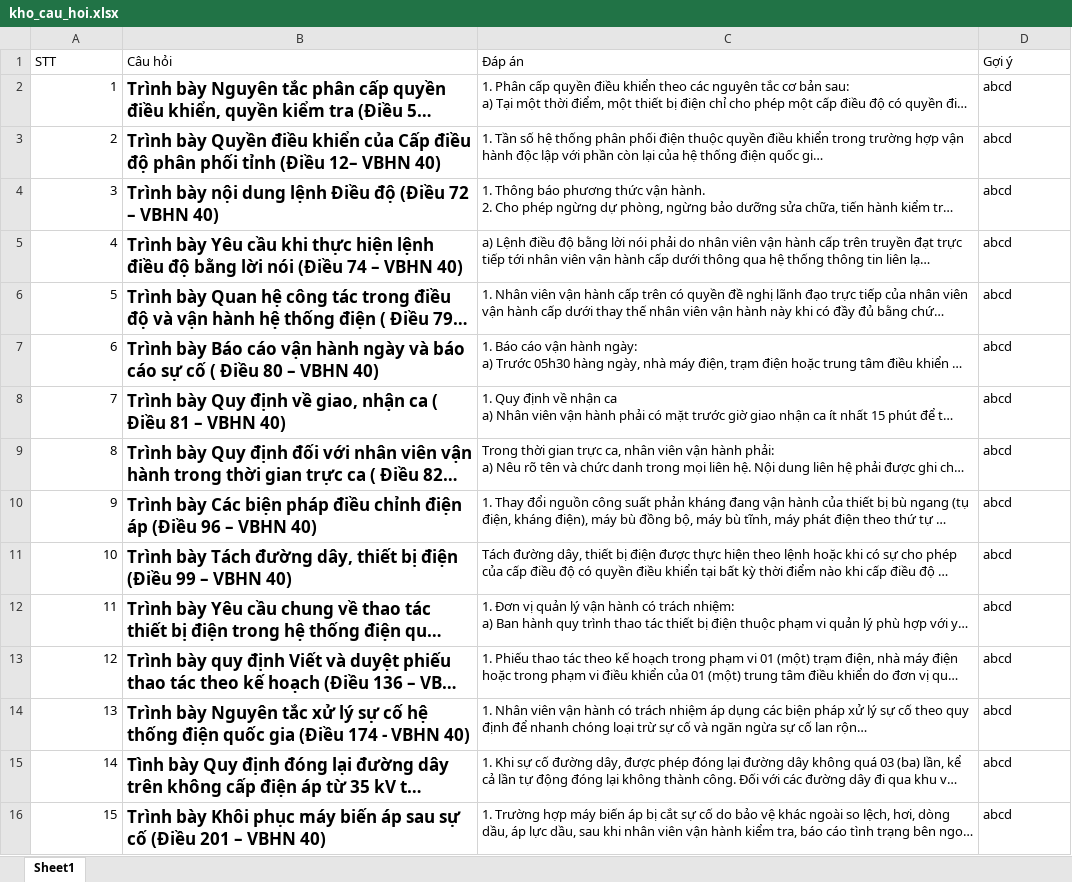
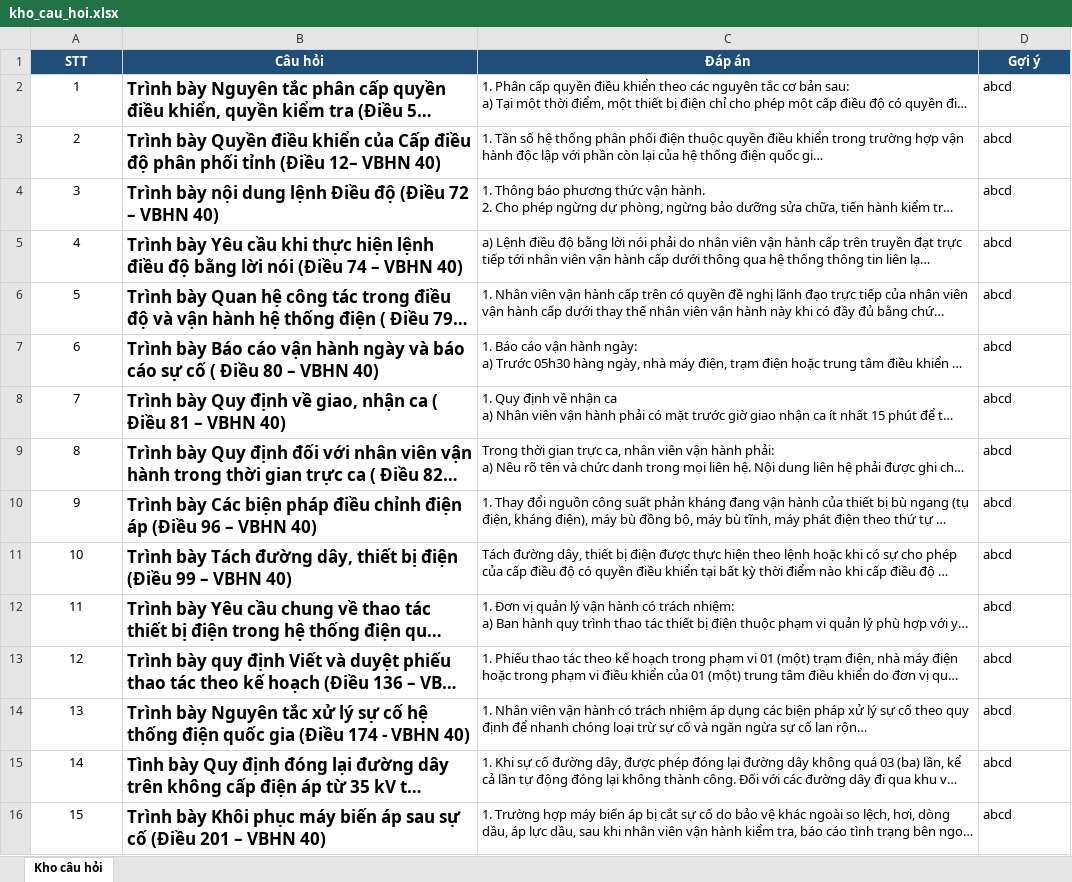
Before and after one commit to ngovietson1995/streamlit-001, an Excel workbook: kho_cau_hoi.xlsx, sheet Kho câu hỏi, drawn as a sheet; long unchanged cells end in …; values as stored, in another font and other column widths than the file's, no borders; table styles not drawn; the diff names each change by its address in the sheet, - before the commit and + after, or states it on an @@ line.

Commit message:
Update "kho du lieu"

```diff
--- a/kho_cau_hoi.xlsx (sheet Kho câu hỏi)
+++ b/kho_cau_hoi.xlsx (sheet Kho câu hỏi)
-sheet tab: Sheet1
+sheet tab: Kho câu hỏi
@@ A1:D1 fill: none → #1F4E78, bold: off → on, text colour: black → #FFFFFF, alignment: left → center @@
-A2:A16 alignment: right
+A2:A16 alignment: center
```
